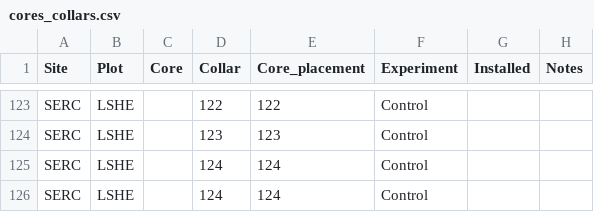
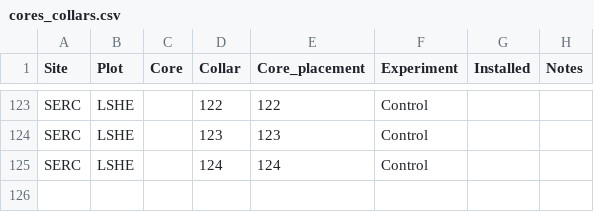
Before and after one commit to PNNL-PREMIS/PREMIS-ghg, a CSV file: design/cores_collars.csv, drawn as a sheet; only a part is shown, gaps mark what is left out; the diff names each change by its address in the sheet, - before the commit and + after, or states it on an @@ line.

Commit message:
Deleted duplicate collar entry
Collar #124 duplicate

```diff
--- a/design/cores_collars.csv
+++ b/design/cores_collars.csv
-row 126: SERC | LSHE |  | 124 | 124 | Control
```
